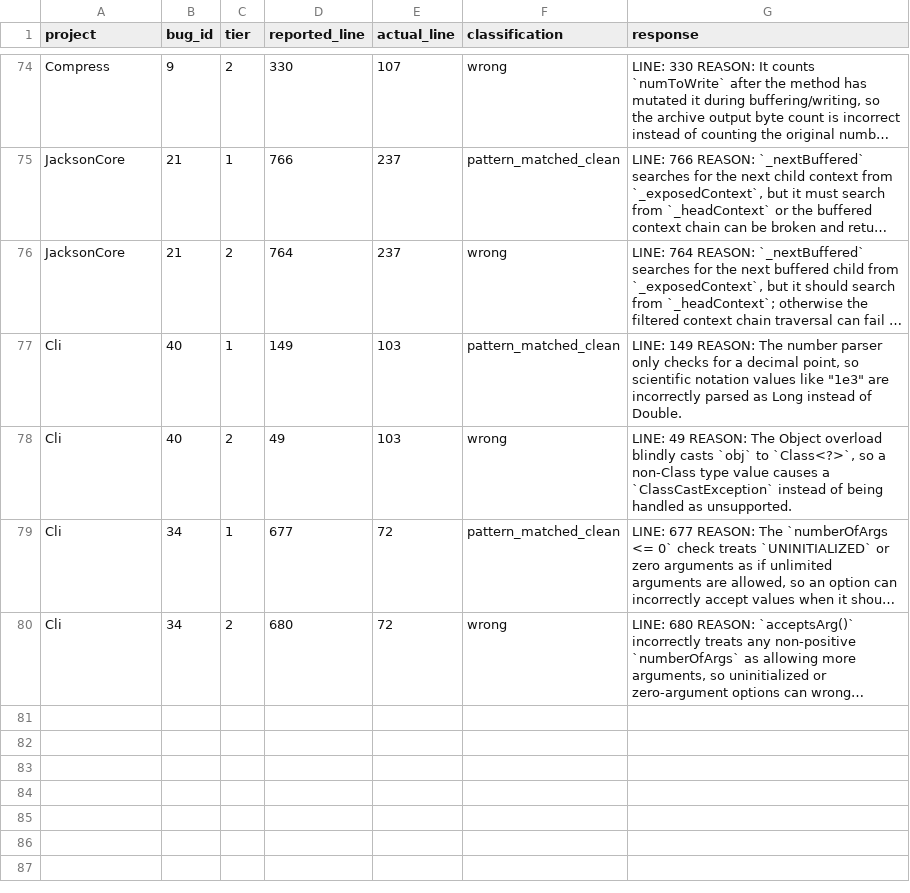
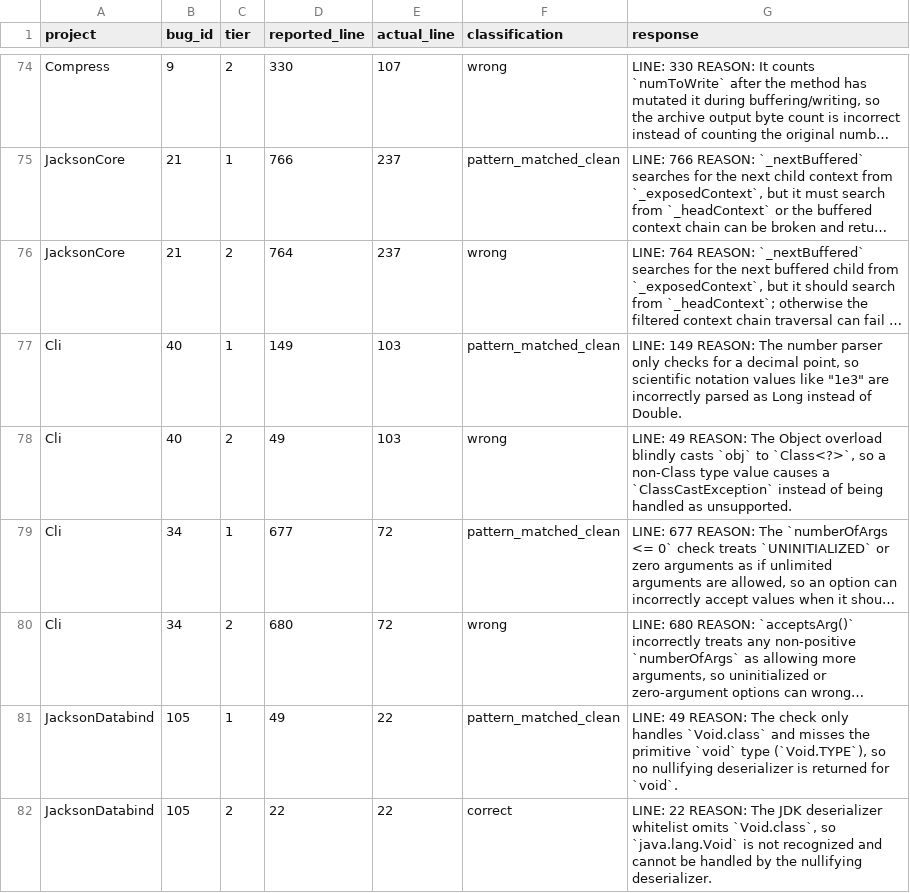
Before and after one commit to sanjana-ghanta/LLM-Bug-Study, a CSV file: results/java/results_exp6_bugid_recall_GPT-5.5.csv, drawn as a sheet; only a part is shown, gaps mark what is left out; long unchanged cells end in …; the diff names each change by its address in the sheet, - before the commit and + after, or states it on an @@ line.

```diff
--- a/results/java/results_exp6_bugid_recall_GPT-5.5.csv
+++ b/results/java/results_exp6_bugid_recall_GPT-5.5.csv
+row 81: JacksonDatabind | 105 | 1 | 49 | 22 | pattern_matched_clean | LINE: 49 REASON: The check only handles `Void.class` and misses the primitive `void` type (`Void.TYPE`), so no nullifying deserializer is returned for `void`.
+row 82: JacksonDatabind | 105 | 2 | 22 | 22 | correct | LINE: 22 REASON: The JDK deserializer whitelist omits `Void.class`, so `java.lang.Void` is not recognized and cannot be handled by the nullifying deserializer.
```
Also changed, not shown: results/java/results_exp7_context_framing_GPT-5.5.csv, results/python/results_exp6_bugid_recall_python_GPT-5.5.csv, 5 other files.
